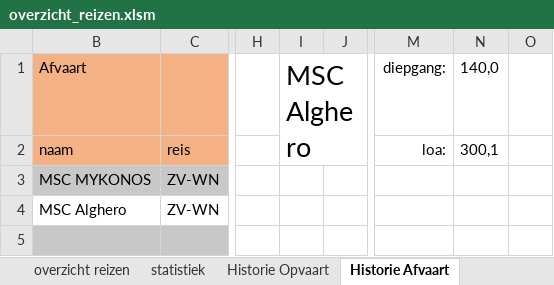
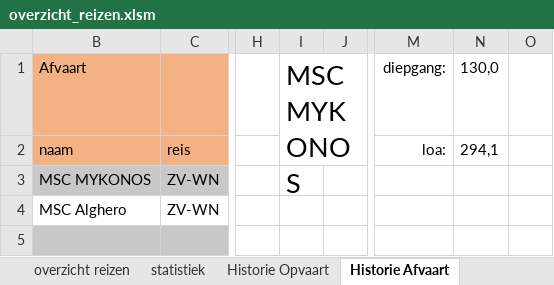
Before and after one commit to Jzz81/excel-tide, an Excel workbook: overzicht_reizen/overzicht_reizen.xlsm, sheet Historie Afvaart, drawn as a sheet; only a part is shown, gaps mark what is left out; values as stored, in another font and other column widths than the file's, no borders; charts and pictures not drawn; the diff covers the shown part only; the diff names each change by its address in the sheet, - before the commit and + after, or states it on an @@ line.

```diff
--- a/overzicht_reizen/overzicht_reizen.xlsm (sheet Historie Afvaart)
+++ b/overzicht_reizen/overzicht_reizen.xlsm (sheet Historie Afvaart)
-I1: MSC Alghero
+I1: MSC MYKONOS
-N1: 140,0
+N1: 130,0
-N2 (130,0): 300,1
+N2 (130,0): 294,1
```
Also changed, not shown: 69 edited cells elsewhere in this sheet, sheet overzicht reizen, sheet Historie Opvaart, hidden cells, charts or pictures.
